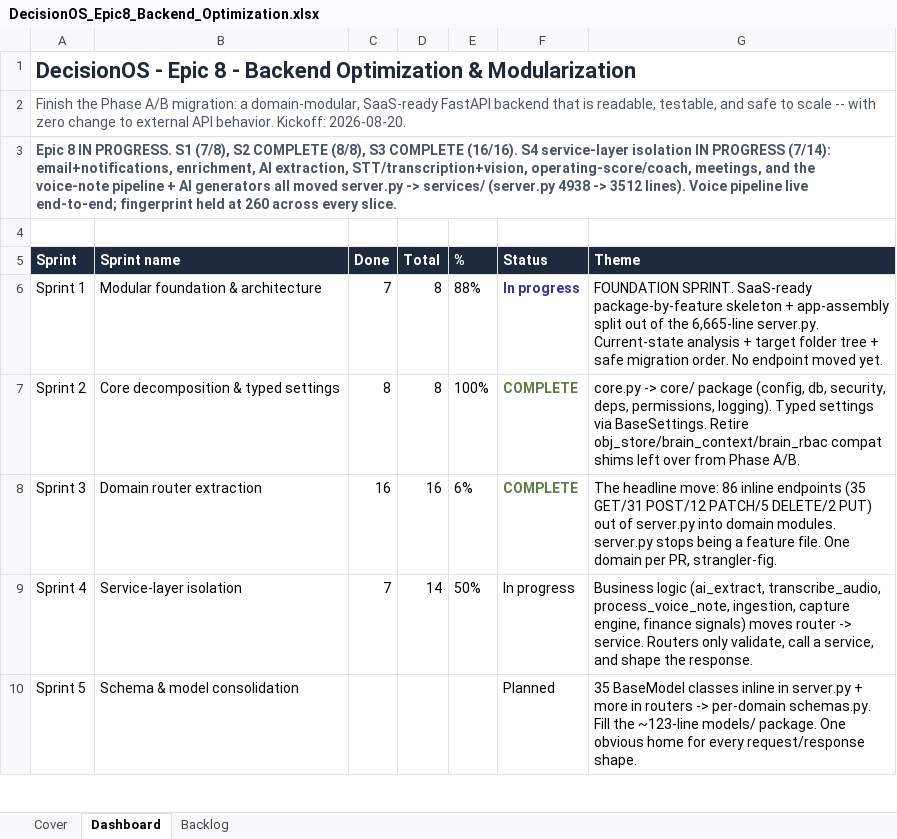
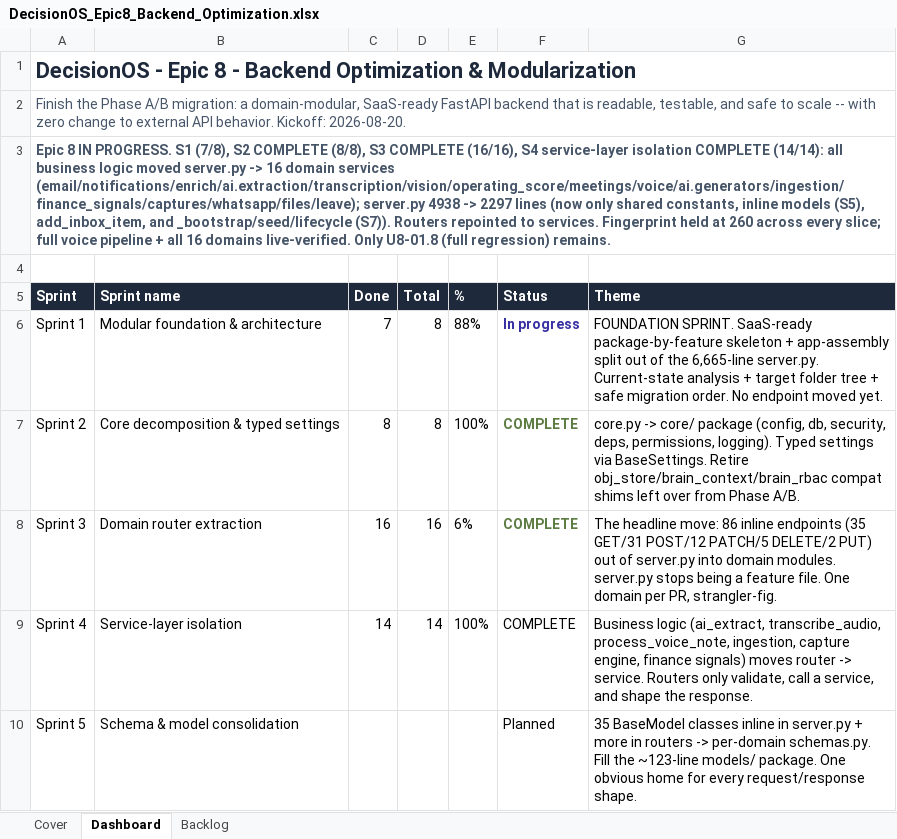
Before and after one commit to quazrelevate-god/DecisionOS, an Excel workbook: docs/DecisionOS_Epic8_Backend_Optimization.xlsx, sheet Dashboard, drawn as a sheet; only a part is shown; values as stored, in another font and other column widths than the file's, no borders; the diff names each change by its address in the sheet, - before the commit and + after, or states it on an @@ line.

```diff
--- a/docs/DecisionOS_Epic8_Backend_Optimization.xlsx (sheet Dashboard)
+++ b/docs/DecisionOS_Epic8_Backend_Optimization.xlsx (sheet Dashboard)
-A3 (Sprint): …S3 COMPLETE (16/16). S4 service-layer isolation IN PROGRESS (7/14): email+notifications, enrichment, AI extraction, STT/transcription+vision, operating-score/coach, meetings, and the voice-note pipeline + AI generators all moved server.py -> services/ (server.py 4938 -> 3512 lines). Voice pipeline live end-to-end; fingerprint held at 260 across every slice.
+A3 (Sprint): …S3 COMPLETE (16/16), S4 service-layer isolation COMPLETE (14/14): all business logic moved server.py -> 16 domain services (email/notifications/enrich/ai.extraction/transcription/vision/operating_score/meetings/voice/ai.generators/ingestion/finance_signals/captures/whatsapp/files/leave); server.py 4938 -> 2297 lines (now only shared constants, inline models (S5), add_inbox_item, and _bootstrap/seed/lifecycle (S7)). Routers repointed to services. Fingerprint held at 260 across every slice; full voice pipeline + all 16 domains live-verified. Only U8-01.8 (full regression) remains.
-C9 (Done): 7
+C9 (Done): 14
-E9 (%): 50%
+E9 (%): 100%
-F9 (Status): In progress
+F9 (Status): COMPLETE
```
Also changed, not shown: sheet Backlog, docs/DecisionOS_Master_Tracker.xlsx, 15 other files.
